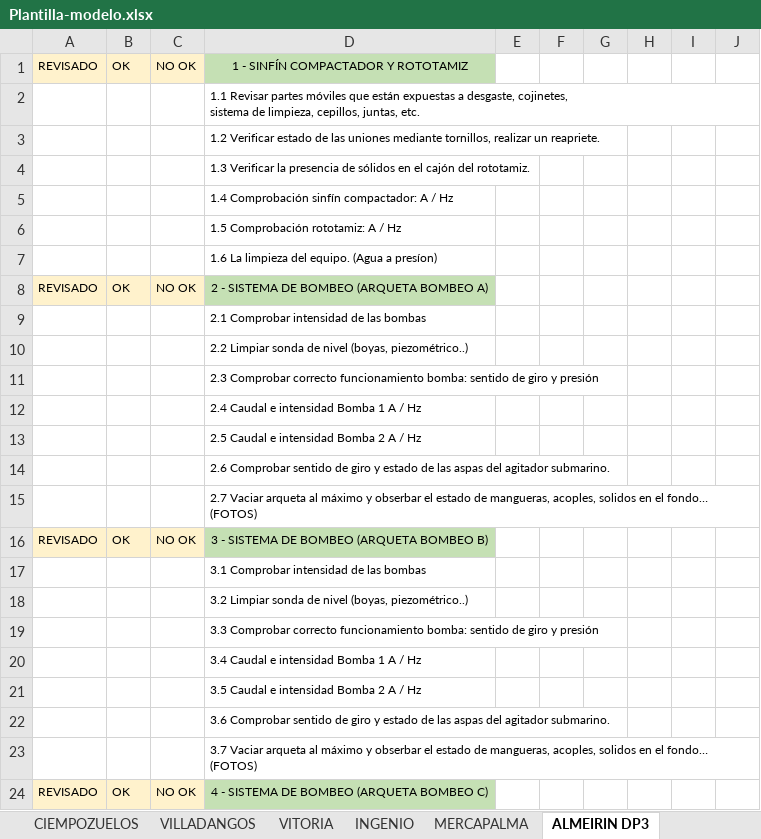
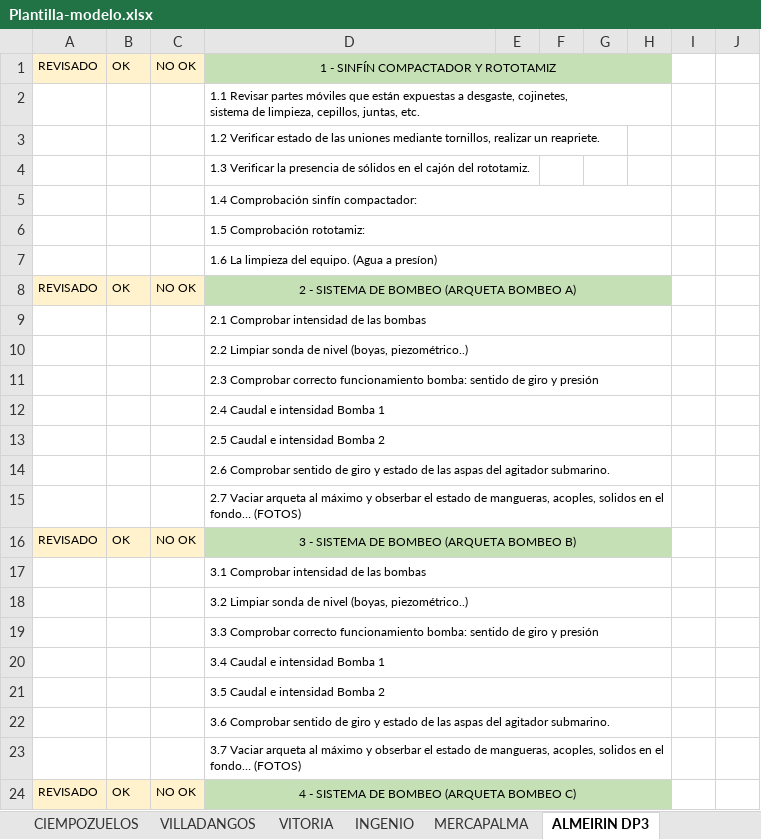
Before and after one commit to GtmTotal/Practica, an Excel workbook: Plantilla-modelo.xlsx, sheet ALMEIRIN DP3, drawn as a sheet; only a part is shown; values as stored, in another font and other column widths than the file's, no borders; the diff covers the shown part only; the diff names each change by its address in the sheet, - before the commit and + after, or states it on an @@ line.

```diff
--- a/Plantilla-modelo.xlsx (sheet ALMEIRIN DP3)
+++ b/Plantilla-modelo.xlsx (sheet ALMEIRIN DP3)
+D1:H1 merged
-E1:H1 fill: none
+E1:H1 fill: #C5E0B4
+D2:H2 merged
-D5: 1.4 Comprobación sinfín compactador: A / Hz
+D5: 1.4 Comprobación sinfín compactador:
+D5:H5 merged
-D6: 1.5 Comprobación rototamiz: A / Hz
+D6: 1.5 Comprobación rototamiz:
+D6:H6 merged
+D7:H7 merged
+D8:H8 merged
-E8:H8 fill: none
+E8:H8 fill: #C5E0B4
+D9:H9 merged
+D10:H10 merged
+D11:H11 merged
-D12: 2.4 Caudal e intensidad Bomba 1 A / Hz
+D12: 2.4 Caudal e intensidad Bomba 1
+D12:H12 merged
-D13: 2.5 Caudal e intensidad Bomba 2 A / Hz
+D13: 2.5 Caudal e intensidad Bomba 2
+D13:H13 merged
+D14:H14 merged
+D15:H15 merged
+D16:H16 merged
-E16:H16 fill: none
+E16:H16 fill: #C5E0B4
+D17:H17 merged
+D18:H18 merged
+D19:H19 merged
-D20: 3.4 Caudal e intensidad Bomba 1 A / Hz
+D20: 3.4 Caudal e intensidad Bomba 1
+D20:H20 merged
-D21: 3.5 Caudal e intensidad Bomba 2 A / Hz
+D21: 3.5 Caudal e intensidad Bomba 2
+D21:H21 merged
+D22:H22 merged
+D23:H23 merged
+D24:H24 merged
-E24:H24 fill: none
+E24:H24 fill: #C5E0B4
```
Also changed, not shown: 7 added rows, 5 edited cells, cell formats and merged cells elsewhere in this sheet, sheet PARC DE SAGUNT, sheet RIBAROJA, sheet HUEVAR, sheet INGENIO, sheet VITORIA, sheet SAN ISIDRO, 5 more sheets, 11 other files.
